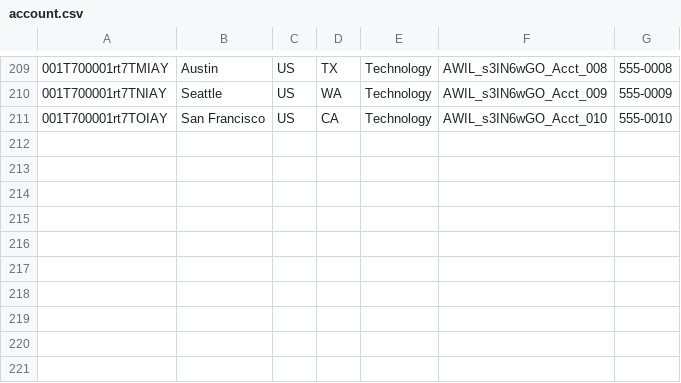
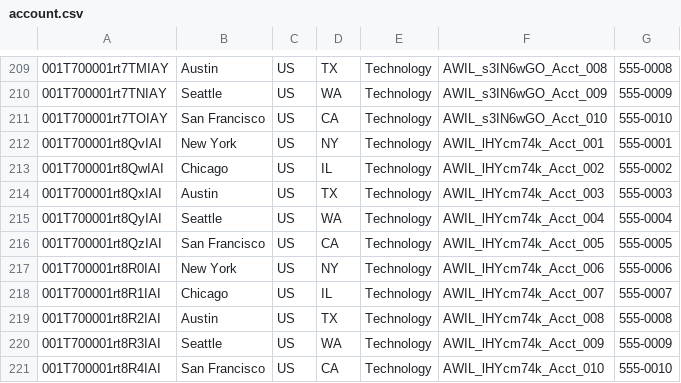
Before and after one commit to saalibilli/GHTestRepoLarge03, a CSV file: dataset/account.csv, drawn as a sheet; only a part is shown, gaps mark what is left out; the diff names each change by its address in the sheet, - before the commit and + after, or states it on an @@ line.

```diff
--- a/dataset/account.csv
+++ b/dataset/account.csv
+row 212: 001T700001rt8QvIAI | New York | US | NY | Technology | AWIL_lHYcm74k_Acct_001 | 555-0001
+row 213: 001T700001rt8QwIAI | Chicago | US | IL | Technology | AWIL_lHYcm74k_Acct_002 | 555-0002
+row 214: 001T700001rt8QxIAI | Austin | US | TX | Technology | AWIL_lHYcm74k_Acct_003 | 555-0003
+row 215: 001T700001rt8QyIAI | Seattle | US | WA | Technology | AWIL_lHYcm74k_Acct_004 | 555-0004
+row 216: 001T700001rt8QzIAI | San Francisco | US | CA | Technology | AWIL_lHYcm74k_Acct_005 | 555-0005
+row 217: 001T700001rt8R0IAI | New York | US | NY | Technology | AWIL_lHYcm74k_Acct_006 | 555-0006
+row 218: 001T700001rt8R1IAI | Chicago | US | IL | Technology | AWIL_lHYcm74k_Acct_007 | 555-0007
+row 219: 001T700001rt8R2IAI | Austin | US | TX | Technology | AWIL_lHYcm74k_Acct_008 | 555-0008
+row 220: 001T700001rt8R3IAI | Seattle | US | WA | Technology | AWIL_lHYcm74k_Acct_009 | 555-0009
+row 221: 001T700001rt8R4IAI | San Francisco | US | CA | Technology | AWIL_lHYcm74k_Acct_010 | 555-0010
```
Also changed, not shown: dataset/contact.csv, dataset/opportunity.csv, 11 other files.
